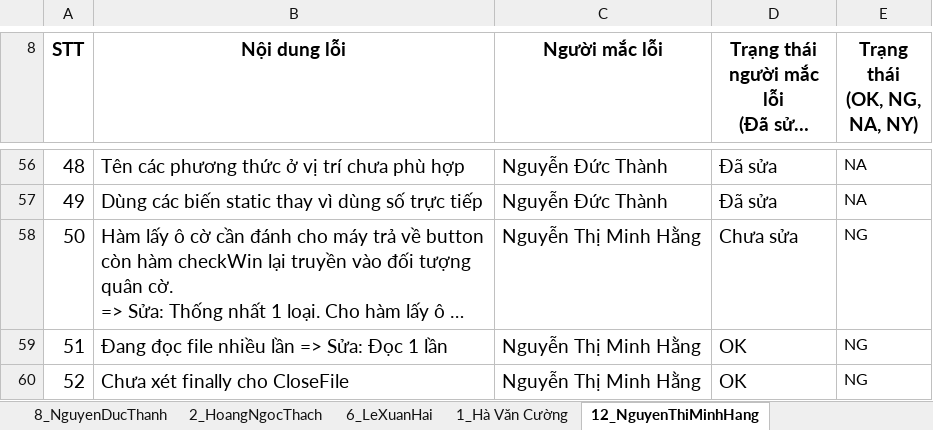
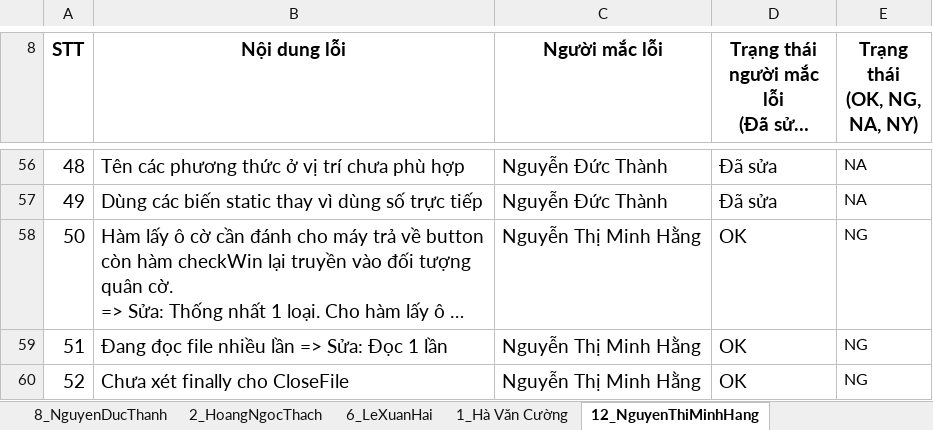
Before and after one commit to minhhangmta/MyDocuments_xx18, an Excel workbook: LA_PM/04_Output_12_NguyenThiMinhHang/02_BaiTapCuoiKhoaJava/TestLogic/BienBanReview_LA18PM.xlsx, sheet 12_NguyenThiMinhHang, drawn as a sheet; only a part is shown, gaps mark what is left out; long unchanged cells end in …; values as stored, in another font and other column widths than the file's, no borders; the diff names each change by its address in the sheet, - before the commit and + after, or states it on an @@ line.

Commit message:
finish review 1

```diff
--- a/LA_PM/04_Output_12_NguyenThiMinhHang/02_BaiTapCuoiKhoaJava/TestLogic/BienBanReview_LA18PM.xlsx (sheet 12_NguyenThiMinhHang)
+++ b/LA_PM/04_Output_12_NguyenThiMinhHang/02_BaiTapCuoiKhoaJava/TestLogic/BienBanReview_LA18PM.xlsx (sheet 12_NguyenThiMinhHang)
-D58: Chưa sửa
+D58: OK
```
Also changed, not shown: 12 other files.
